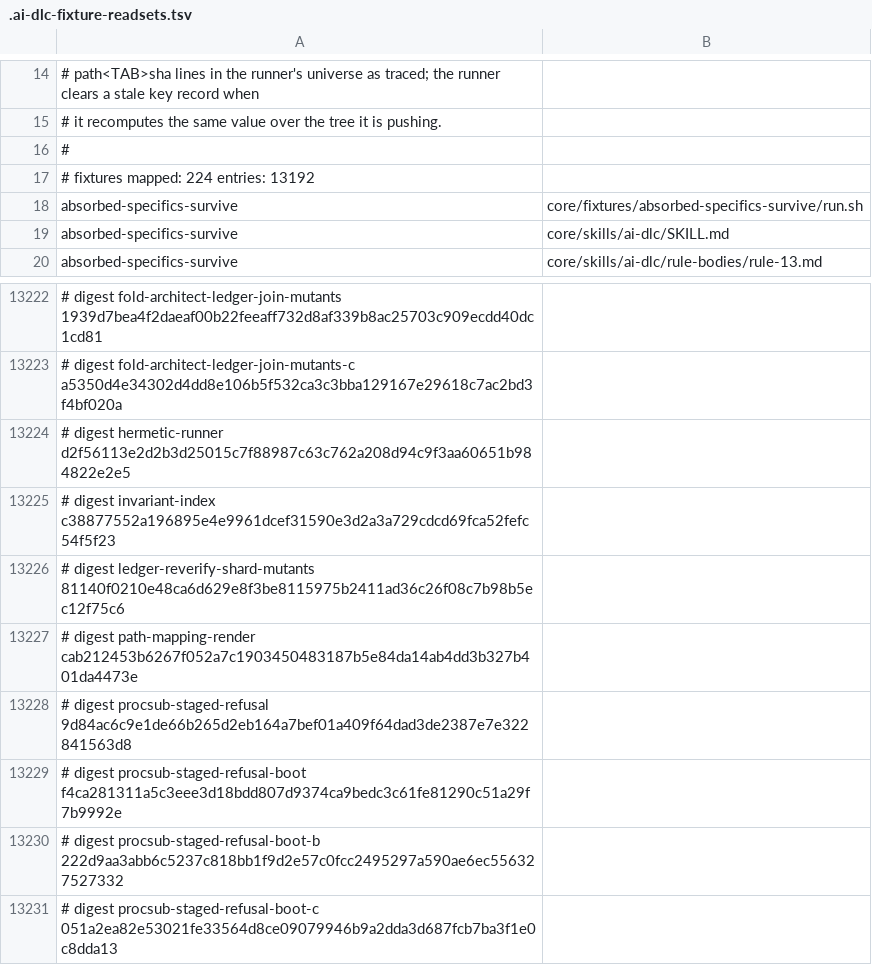
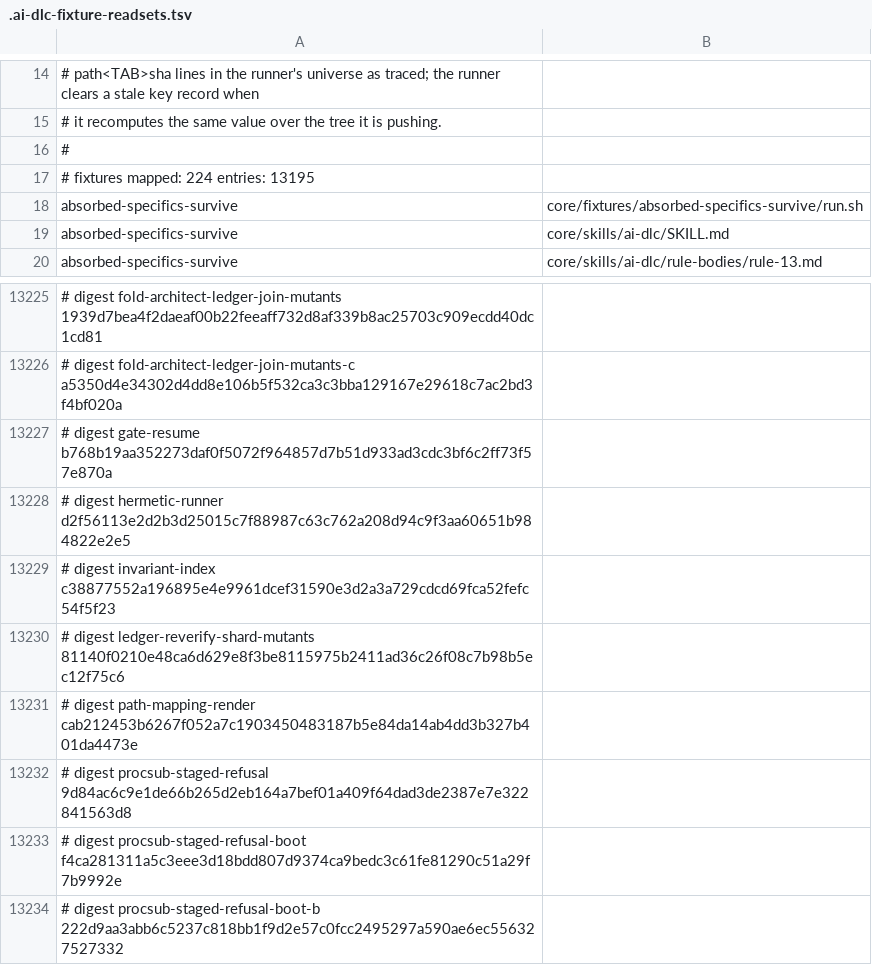
Before and after one commit to euron8/ai-dlc, a TSV file: .ai-dlc-fixture-readsets.tsv, drawn as a sheet; only a part is shown, gaps mark what is left out; the shorter side is filled out with more unchanged rows; the diff covers the shown part only; the diff names each change by its address in the sheet, - before the commit and + after, or states it on an @@ line.

```diff
--- a/.ai-dlc-fixture-readsets.tsv
+++ b/.ai-dlc-fixture-readsets.tsv
-A17: # fixtures mapped: 224 entries: 13192
+A17: # fixtures mapped: 224 entries: 13195
+row 13227: # digest gate-resume b768b19aa352273daf0f5072f964857d7b51d933ad3cdc3bf6c2ff73f57e870a
```
Also changed, not shown: 8 added rows, 5 removed rows and 7 edited cells elsewhere in this file, 14 other files.
